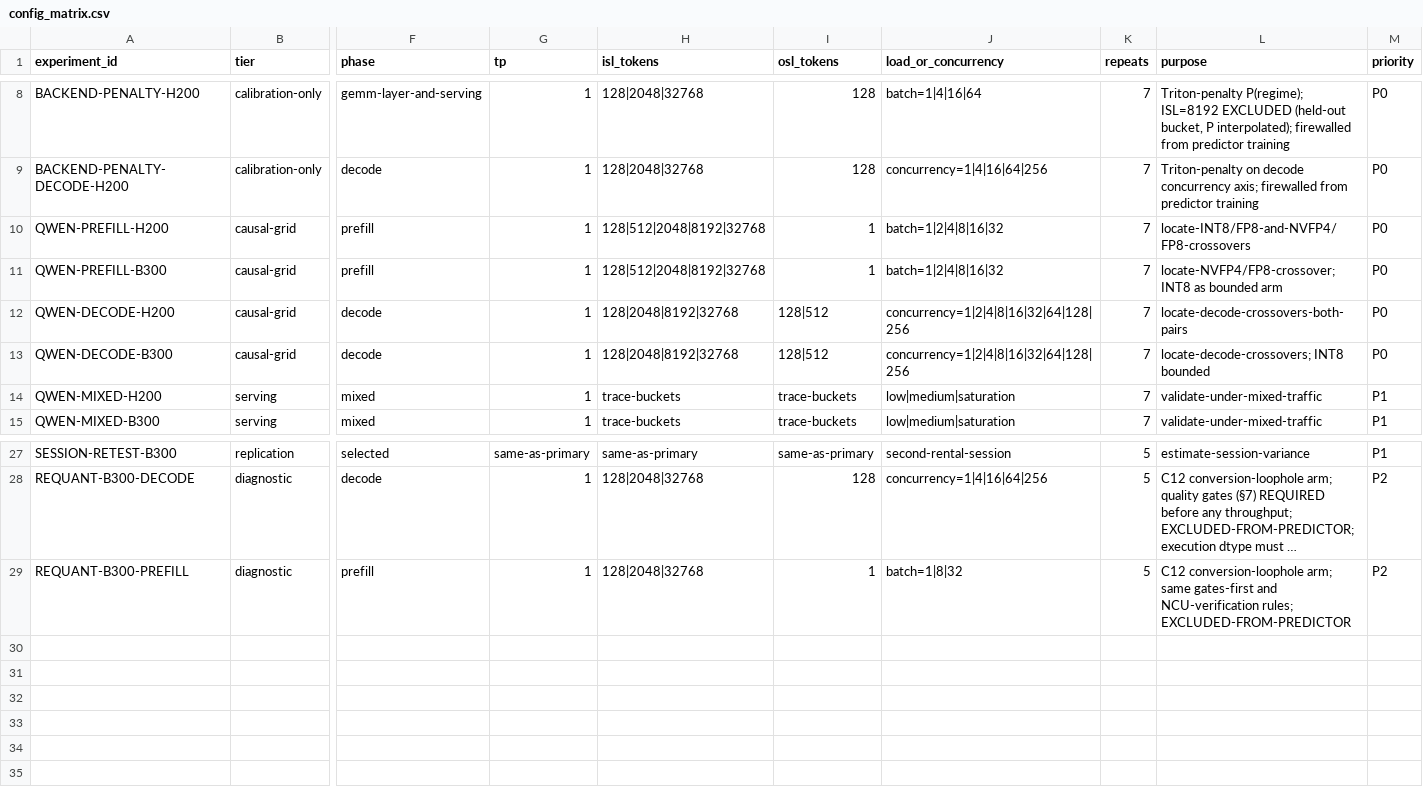
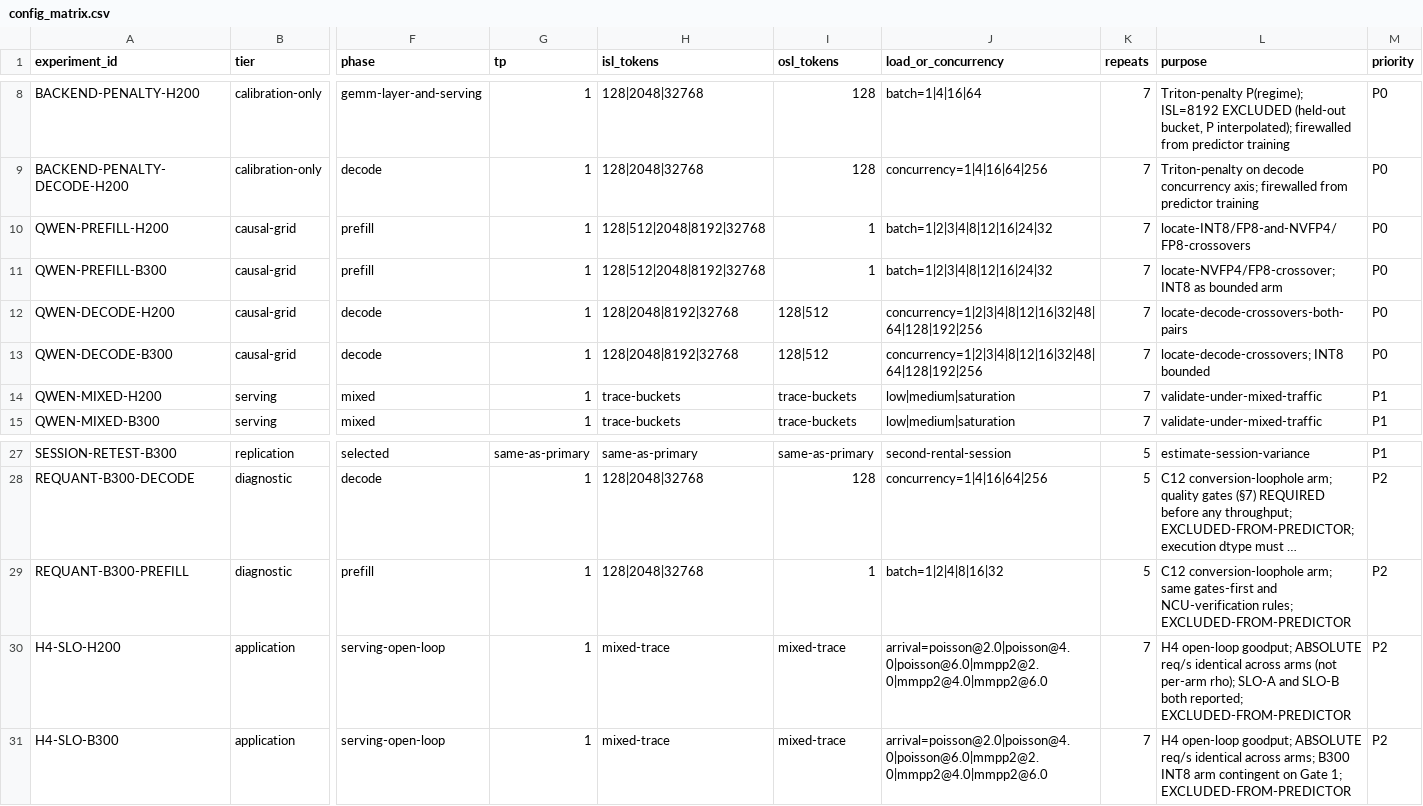
Before and after one commit to luka-krixvon/unequal-tensor-cores, a CSV file: experiment/config_matrix.csv, drawn as a sheet; only a part is shown, gaps mark what is left out; long unchanged cells end in …; rows hold the shown columns only; the diff names each change by its address in the sheet, - before the commit and + after, or states it on an @@ line.

Commit message:
A-8/A-9: fix implementation defects found by external re-review
The v3 protocol text was correct; parts of the code that implement it were
not. Independently reproduced and fixed, all before any target-hardware data:

- Shape hold-out leakage: the generator keyed shape families off experiment
  tier, so each MICRO-*-QWEN row (labelled training-eligible) expanded 1,820
  Llama-405B specs -- the pre-registered hold-out -- while the MICRO-*-405B
  rows expanded no shapes at all.
- The data-role firewall existed only in prose; generated specs now carry
  data_role and heldout_reason, and the section 3.3 off-grid hold-out points
  are generated rather than merely named.
- crossover_ci guarded only one censoring direction, producing illegal
  intervals (all-above gave lo = 2**inf = inf; all-below gave hi = 0.0).
- 'no-crossing-indicated' inherited the same bound as 'above', asserting a
  direction the status exists to withhold; a separate lead_sign now carries
  dominance direction, which below/above never encoded.
- The acceptance suite seeded from hash(), which is salted per process, so its
  locked digest never made its results reproducible; it now seeds from SHA-256
  and exits non-zero on failure. Re-run: 19/19, byte-identical across two
  machines.
- The capacity envelope could not consume the pipeline it was written for, and
  cropped a single arm; it now normalises run specs and returns the two-arm
  intersection with a dropped-cell ledger.
- Quality gates reported ALL_GATES_PASS after partial runs and trusted the
  reference JSON blindly.

A-9 also adds corrected_knee_ci, and with it a hazard found by testing that
function: a load-dependent penalty is itself curved in log-load, so dividing
by (1-P) can manufacture a knee. A pure power law the raw estimator correctly
calls 'no-knee' becomes a knee at 19.7 under a 0.05->0.60 penalty ramp. Such
onsets are now flagged and excluded from the hypothesis.

Superseded sweep outputs are archived, not deleted.

```diff
--- a/experiment/config_matrix.csv
+++ b/experiment/config_matrix.csv
-J10:J11 (load_or_concurrency): batch=1|2|4|8|16|32
+J10:J11 (load_or_concurrency): batch=1|2|3|4|8|12|16|24|32
-J12:J13 (load_or_concurrency): concurrency=1|2|4|8|16|32|64|128|256
+J12:J13 (load_or_concurrency): concurrency=1|2|3|4|8|12|16|32|48|64|128|192|256
-J29 (load_or_concurrency): batch=1|8|32
+J29 (load_or_concurrency): batch=1|2|4|8|16|32
+row 30: H4-SLO-H200 | application | serving-open-loop | 1 | mixed-trace | mixed-trace | arrival=poisson@2.0|poisson@4.0|poisson@6.0|mmpp2@2.0|mmpp2@4.0|mmpp2@6.0 | 7 | H4 open-loop goodput; ABSOLUTE req/s identical across arms (not per-arm rho); SLO-A and SLO-B both reported; EXCLUDED-FROM-PREDICTOR | P2
+row 31: H4-SLO-B300 | application | serving-open-loop | 1 | mixed-trace | mixed-trace | arrival=poisson@2.0|poisson@4.0|poisson@6.0|mmpp2@2.0|mmpp2@4.0|mmpp2@6.0 | 7 | H4 open-loop goodput; ABSOLUTE req/s identical across arms; B300 INT8 arm contingent on Gate 1; EXCLUDED-FROM-PREDICTOR | P2
```
Also changed, not shown: 7 other files.
